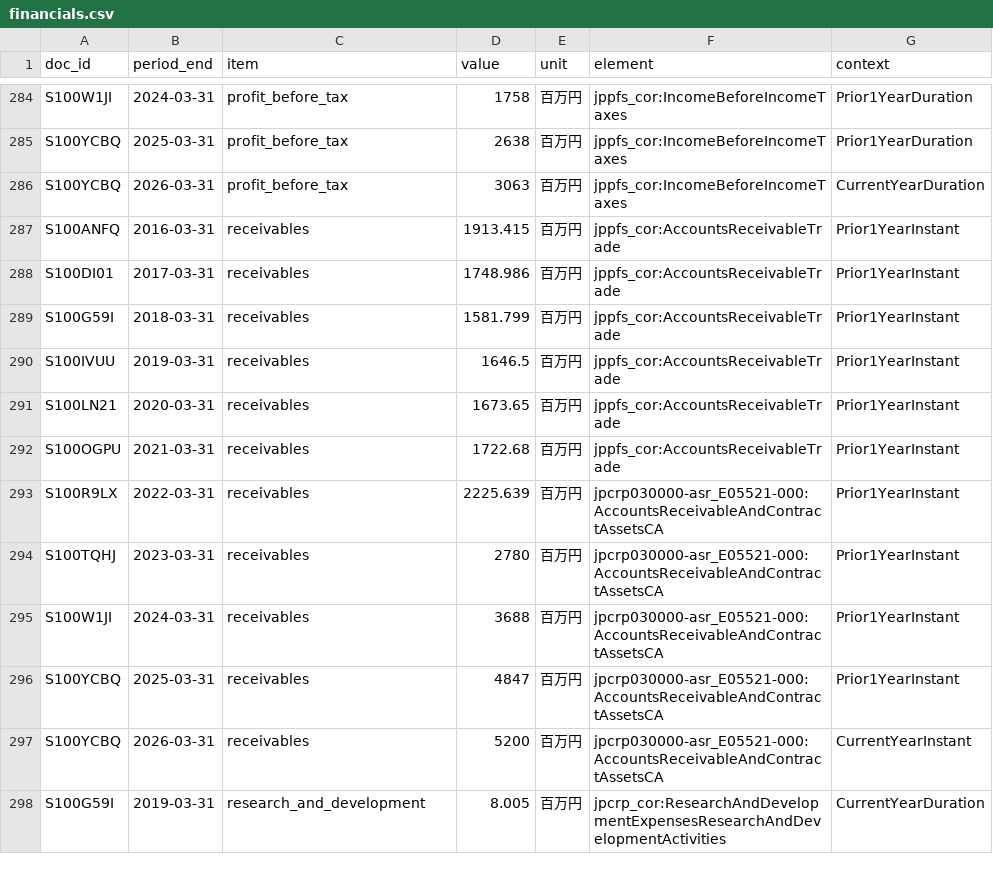
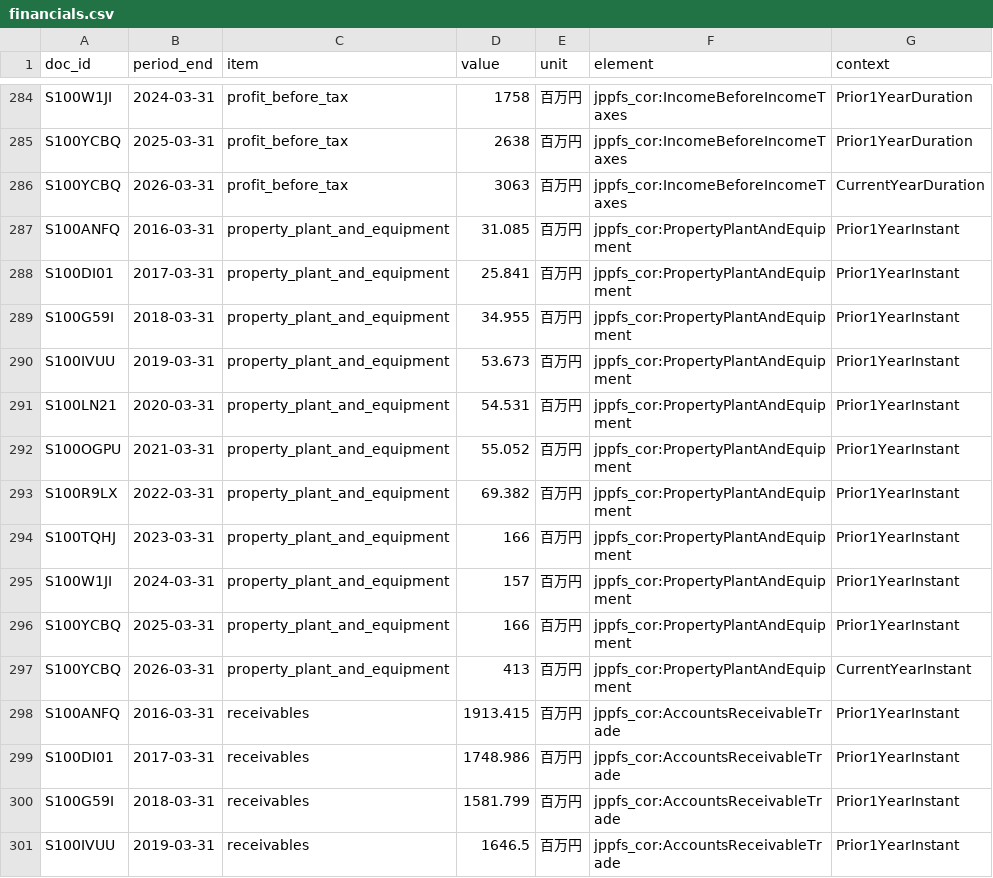
Before and after one commit to MakiOiji9/corporate-analysis, a CSV file: companies/3798_uls-group/data/financials.csv, drawn as a sheet; only a part is shown, gaps mark what is left out; the shorter side is filled out with more unchanged rows; the diff names each change by its address in the sheet, - before the commit and + after, or states it on an @@ line.

```diff
--- a/companies/3798_uls-group/data/financials.csv
+++ b/companies/3798_uls-group/data/financials.csv
+row 287: S100ANFQ | 2016-03-31 | property_plant_and_equipment | 31.085 | 百万円 | jppfs_cor:PropertyPlantAndEquipment | Prior1YearInstant
+row 288: S100DI01 | 2017-03-31 | property_plant_and_equipment | 25.841 | 百万円 | jppfs_cor:PropertyPlantAndEquipment | Prior1YearInstant
+row 289: S100G59I | 2018-03-31 | property_plant_and_equipment | 34.955 | 百万円 | jppfs_cor:PropertyPlantAndEquipment | Prior1YearInstant
+row 290: S100IVUU | 2019-03-31 | property_plant_and_equipment | 53.673 | 百万円 | jppfs_cor:PropertyPlantAndEquipment | Prior1YearInstant
+row 291: S100LN21 | 2020-03-31 | property_plant_and_equipment | 54.531 | 百万円 | jppfs_cor:PropertyPlantAndEquipment | Prior1YearInstant
+row 292: S100OGPU | 2021-03-31 | property_plant_and_equipment | 55.052 | 百万円 | jppfs_cor:PropertyPlantAndEquipment | Prior1YearInstant
+row 293: S100R9LX | 2022-03-31 | property_plant_and_equipment | 69.382 | 百万円 | jppfs_cor:PropertyPlantAndEquipment | Prior1YearInstant
+row 294: S100TQHJ | 2023-03-31 | property_plant_and_equipment | 166 | 百万円 | jppfs_cor:PropertyPlantAndEquipment | Prior1YearInstant
+row 295: S100W1JI | 2024-03-31 | property_plant_and_equipment | 157 | 百万円 | jppfs_cor:PropertyPlantAndEquipment | Prior1YearInstant
+row 296: S100YCBQ | 2025-03-31 | property_plant_and_equipment | 166 | 百万円 | jppfs_cor:PropertyPlantAndEquipment | Prior1YearInstant
+row 297: S100YCBQ | 2026-03-31 | property_plant_and_equipment | 413 | 百万円 | jppfs_cor:PropertyPlantAndEquipment | CurrentYearInstant
```
Also changed, not shown: companies/6506_yaskawa/data/financials.csv, 2 other files.
